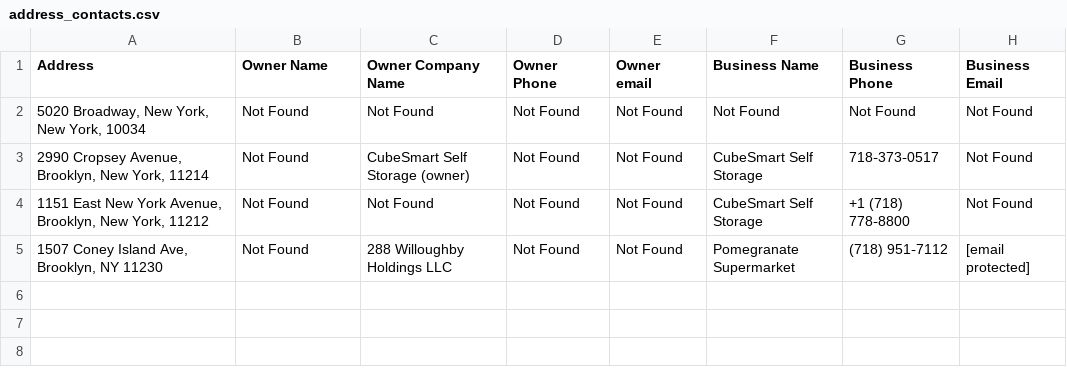
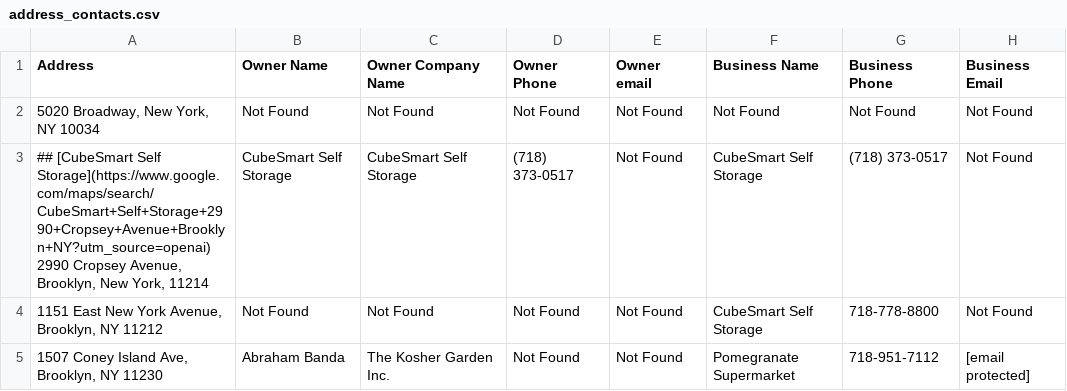
Before and after one commit to charlie-mollin/CPP-Address-Case, a CSV file: address_contacts.csv, drawn as a sheet.

```diff
--- a/address_contacts.csv
+++ b/address_contacts.csv
@@ -1,5 +1,8 @@
 Address,Owner Name,Owner Company Name,Owner Phone,Owner email,Business Name,Business Phone,Business Email
-"5020 Broadway, New York, New York, 10034",Not Found,Not Found,Not Found,Not Found,Not Found,Not Found,Not Found
-"2990 Cropsey Avenue, Brooklyn, New York, 11214",Not Found,CubeSmart Self Storage (owner),Not Found,Not Found,CubeSmart Self Storage,718‑373‑0517,Not Found
-"1151 East New York Avenue, Brooklyn, New York, 11212",Not Found,Not Found,Not Found,Not Found,CubeSmart Self Storage,+1 (718) 778‑8800,Not Found
-"1507 Coney Island Ave, Brooklyn, NY 11230",Not Found,288 Willoughby Holdings LLC,Not Found,Not Found,Pomegranate Supermarket,(718) 951‑7112,[email protected]
+"5020 Broadway, New York, NY 10034",Not Found,Not Found,Not Found,Not Found,Not Found,Not Found,Not Found
+"## [CubeSmart Self Storage](https://www.google.com/maps/search/CubeSmart+Self+Storage+2990+Cropsey+Avenue+Brooklyn+NY?utm_source=openai)
+
+
+2990 Cropsey Avenue, Brooklyn, New York, 11214",CubeSmart Self Storage,CubeSmart Self Storage,(718) 373-0517,Not Found,CubeSmart Self Storage,(718) 373-0517,Not Found
+"1151 East New York Avenue, Brooklyn, NY 11212",Not Found,Not Found,Not Found,Not Found,CubeSmart Self Storage,718-778-8800,Not Found
+"1507 Coney Island Ave, Brooklyn, NY 11230",Abraham Banda,The Kosher Garden Inc.,Not Found,Not Found,Pomegranate Supermarket,718-951-7112,[email protected]
```
Also changed, not shown: 1 other file.
